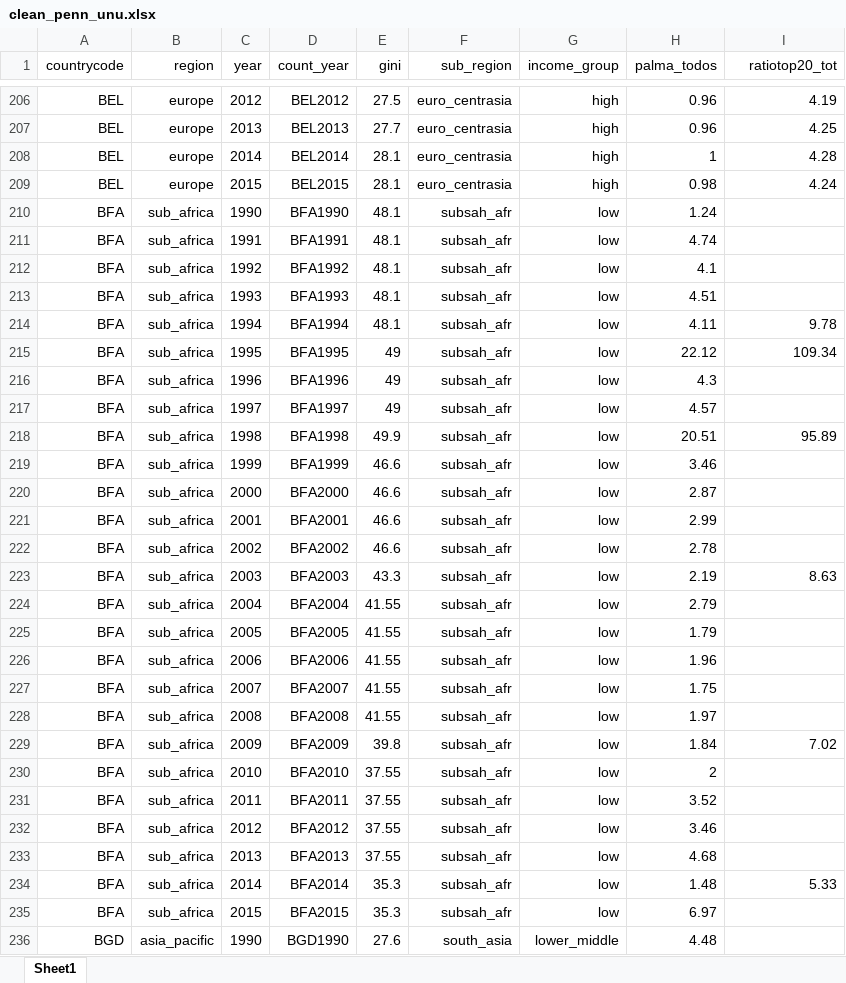
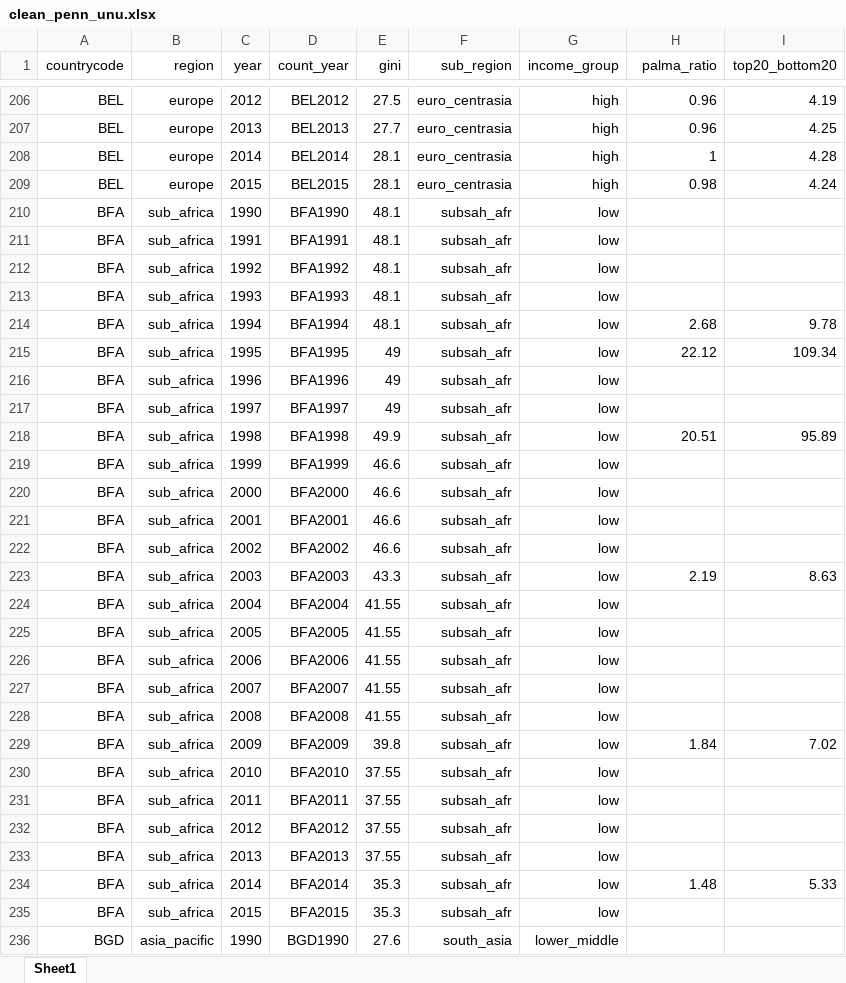
Before and after one commit to marcoyel21/politica_bienestar, an Excel workbook: tarea_3/clean_penn_unu.xlsx, sheet Sheet1, drawn as a sheet; only a part is shown, gaps mark what is left out; values as stored, in another font and other column widths than the file's, no borders; the diff covers the shown part only; the diff names each change by its address in the sheet, - before the commit and + after, or states it on an @@ line.

Commit message:
Add files via upload

```diff
--- a/tarea_3/clean_penn_unu.xlsx (sheet Sheet1)
+++ b/tarea_3/clean_penn_unu.xlsx (sheet Sheet1)
-H1: palma_todos
+H1: palma_ratio
-I1: ratiotop20_tot
+I1: top20_bottom20
-H210 (palma_ratio): 1.24
+H210 (palma_ratio): (empty)
-H211 (palma_ratio): 4.74
+H211 (palma_ratio): (empty)
-H212 (palma_ratio): 4.1
+H212 (palma_ratio): (empty)
-H213 (palma_ratio): 4.51
+H213 (palma_ratio): (empty)
-H214 (palma_ratio): 4.11
+H214 (palma_ratio): 2.68
-H216 (palma_ratio): 4.3
+H216 (palma_ratio): (empty)
-H217 (palma_ratio): 4.57
+H217 (palma_ratio): (empty)
-H219 (palma_ratio): 3.46
+H219 (palma_ratio): (empty)
-H220 (palma_ratio): 2.87
+H220 (palma_ratio): (empty)
-H221 (palma_ratio): 2.99
+H221 (palma_ratio): (empty)
-H222 (palma_ratio): 2.78
+H222 (palma_ratio): (empty)
-H224 (palma_ratio): 2.79
+H224 (palma_ratio): (empty)
-H225 (palma_ratio): 1.79
+H225 (palma_ratio): (empty)
-H226 (palma_ratio): 1.96
+H226 (palma_ratio): (empty)
-H227 (palma_ratio): 1.75
+H227 (palma_ratio): (empty)
-H228 (palma_ratio): 1.97
+H228 (palma_ratio): (empty)
-H230 (palma_ratio): 2
+H230 (palma_ratio): (empty)
-H231 (palma_ratio): 3.52
+H231 (palma_ratio): (empty)
-H232 (palma_ratio): 3.46
+H232 (palma_ratio): (empty)
-H233 (palma_ratio): 4.68
+H233 (palma_ratio): (empty)
-H235 (palma_ratio): 6.97
+H235 (palma_ratio): (empty)
-H236 (palma_ratio): 4.48
+H236 (palma_ratio): (empty)
```
Also changed, not shown: 897 edited cells elsewhere in this sheet.
